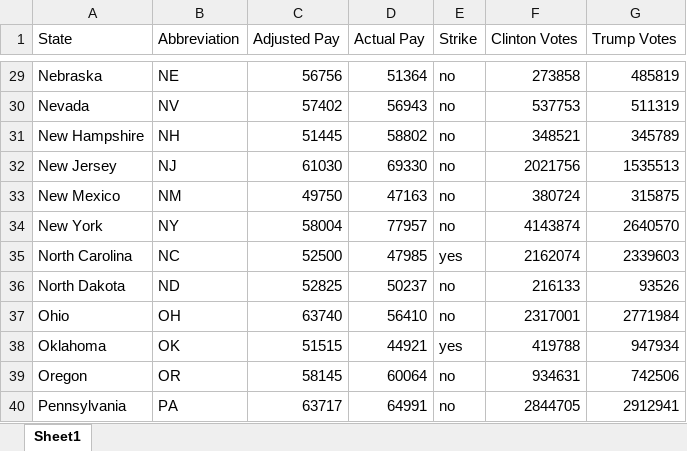
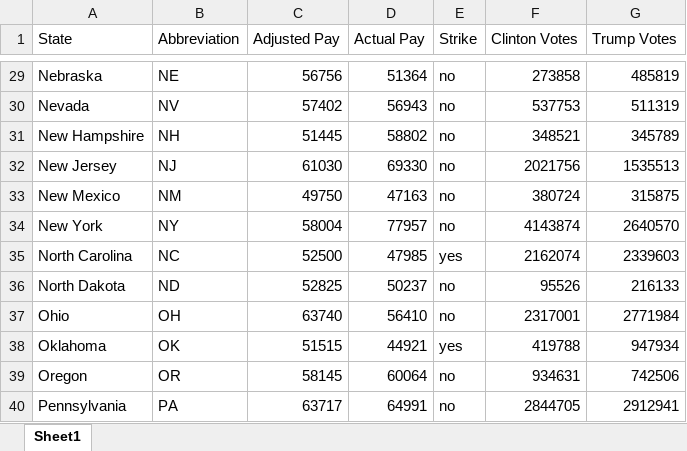
Before and after one commit to McCartneyAC/teacher_pay, an Excel workbook: data.xlsx, sheet Sheet1, drawn as a sheet; only a part is shown, gaps mark what is left out; values as stored, in another font and other column widths than the file's, no borders; the diff names each change by its address in the sheet, - before the commit and + after, or states it on an @@ line.

```diff
--- a/data.xlsx (sheet Sheet1)
+++ b/data.xlsx (sheet Sheet1)
-F36 (Clinton Votes): 216133
+F36 (Clinton Votes): 95526
-G36 (Trump Votes): 93526
+G36 (Trump Votes): 216133
```
Also changed, not shown: 1 other file.
